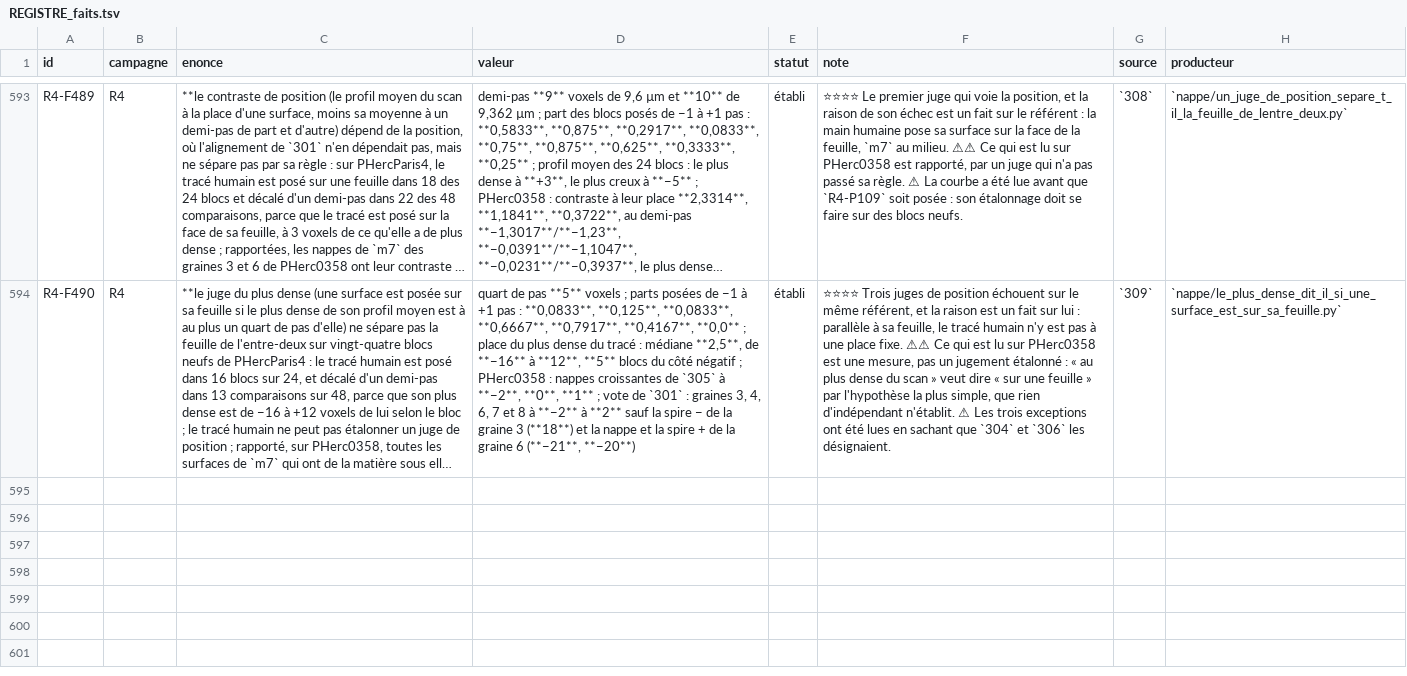
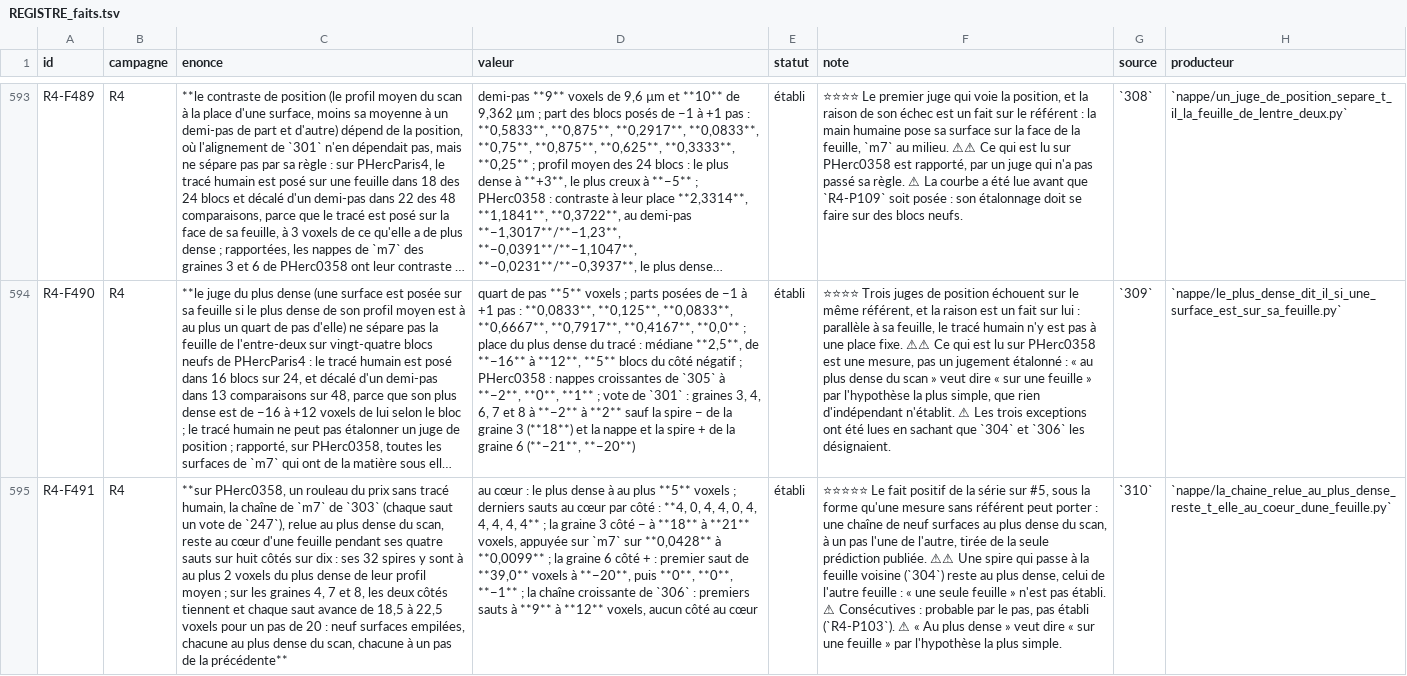
Before and after one commit to MasterLaplace/LplVesuvius, a TSV file: docs/rapports/REGISTRE_faits.tsv, drawn as a sheet; only a part is shown, gaps mark what is left out; long unchanged cells end in …; the diff names each change by its address in the sheet, - before the commit and + after, or states it on an @@ line.

Commit message:
feat(nappe): reread the m7 chains at the scan's densest points
Slice 310, door R4-P110. Slice 307 took from the judge of 301 the
right to say "on its sheet", and 309 showed no human trace can
calibrate a positional judge. What remains is read without a judge:
where the scan's densest point lies relative to a surface, and how
far each jump advances.

- The chains of 303 (each jump a vote, ten sides) and 306 (growing
  jumps, four sides), as those slices prepared them; the mean profile
  of 301's judge, and the offset of its densest point. At a sheet's
  core if within a quarter step (5 voxels).
- The vote chain stays at a sheet's core for all four jumps on eight
  sides of ten: its 32 windings lie within 2 voxels of their densest
  point. On seeds 4, 7 and 8 both sides hold and every jump advances
  18.5 to 22.5 voxels for a step of 20: nine stacked surfaces, each at
  the scan's densest point, each a step from the previous one.
- The two sides that leave are those 306 and 309 had already flagged:
  seed 3 minus (18 to 21 voxels off, 1 to 4 % on m7) and seed 6 plus
  (a first jump of 39 voxels landing at -20, then back at the core).
- The growing chain of 306 leaves the core from its first jump on all
  four sides (9 to 12 voxels off).

Fact R4-F491; door R4-P110 answered, door R4-P111 opens (are the
windings single-sheet piece by piece, and facing each other?). Battery
of 6 checks and a figure of 9; three rules broken on purpose made the
battery fail, one only after a check was added.

```diff
--- a/docs/rapports/REGISTRE_faits.tsv
+++ b/docs/rapports/REGISTRE_faits.tsv
+row 595: R4-F491 | R4 | **sur PHerc0358, un rouleau du prix sans tracé humain, la chaîne de `m7` de `303` (chaque saut un vote de `247`), relue au plus dense du scan, reste au cœur d'une feuille pendant ses quatre sauts sur huit côtés sur dix : ses 32 spires y sont à au plus 2 voxels du plus dense de leur profil moyen ; sur les graines 4, 7 et 8, les deux côtés tiennent et chaque saut avance de 18,5 à 22,5 voxels pour un pas de 20 : neuf surfaces empilées, chacune au plus dense du scan, chacune à un pas de la précédente** | au cœur : le plus dense à au plus **5** voxels ; derniers sauts au cœur par côté : **4, 0, 4, 4, 0, 4, 4, 4, 4, 4** ; la graine 3 côté − à **18** à **21** voxels, appuyée sur `m7` sur **0,0428** à **0,0099** ; la graine 6 côté + : premier saut de **39,0** voxels à **−20**, puis **0**, **0**, **−1** ; la chaîne croissante de `306` : premiers sauts à **9** à **12** voxels, aucun côté au cœur | établi | ⭐⭐⭐⭐⭐ Le fait positif de la série sur #5, sous la forme qu'une mesure sans référent peut porter : une chaîne de neuf surfaces au plus dense du scan, à un pas l'une de l'autre, tirée de la seule prédiction publiée. ⚠⚠ Une spire qui passe à la feuille voisine (`304`) reste au plus dense, celui de l'autre feuille : « une seule feuille » n'est pas établi. ⚠ Consécutives : probable par le pas, pas établi (`R4-P103`). ⚠ « Au plus dense » veut dire « sur une feuille » par l'hypothèse la plus simple. | `310` | `nappe/la_chaine_relue_au_plus_dense_reste_t_elle_au_coeur_dune_feuille.py`
```
Also changed, not shown: docs/rapports/REGISTRE_portes.tsv, 10 other files.
